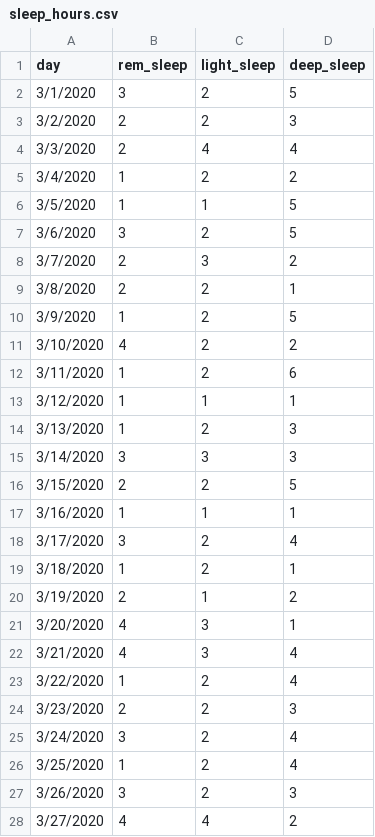
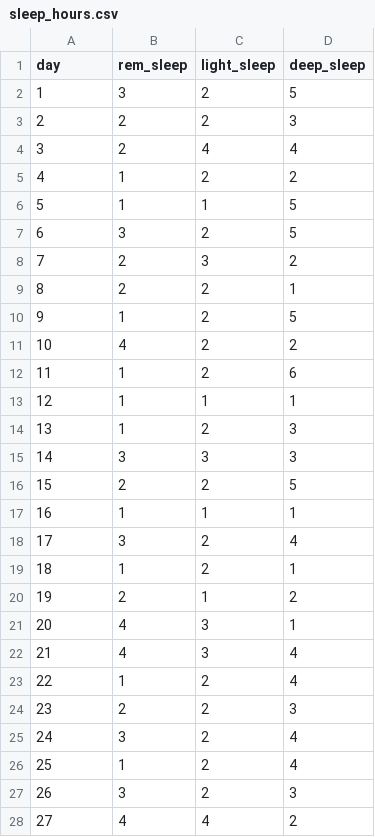
Before and after one commit to ehuang13/w209, a CSV file: sleep_hours.csv, drawn as a sheet; only a part is shown; the diff covers the shown part only.

Commit message:
Add files via upload

```diff
--- a/sleep_hours.csv
+++ b/sleep_hours.csv
@@ -1,28 +1,28 @@
 day,rem_sleep,light_sleep,deep_sleep
-3/1/2020,3,2,5
-3/2/2020,2,2,3
-3/3/2020,2,4,4
-3/4/2020,1,2,2
-3/5/2020,1,1,5
-3/6/2020,3,2,5
-3/7/2020,2,3,2
-3/8/2020,2,2,1
-3/9/2020,1,2,5
-3/10/2020,4,2,2
-3/11/2020,1,2,6
-3/12/2020,1,1,1
-3/13/2020,1,2,3
-3/14/2020,3,3,3
-3/15/2020,2,2,5
-3/16/2020,1,1,1
-3/17/2020,3,2,4
-3/18/2020,1,2,1
-3/19/2020,2,1,2
-3/20/2020,4,3,1
-3/21/2020,4,3,4
-3/22/2020,1,2,4
-3/23/2020,2,2,3
-3/24/2020,3,2,4
-3/25/2020,1,2,4
-3/26/2020,3,2,3
-3/27/2020,4,4,2
+1,3,2,5
+2,2,2,3
+3,2,4,4
+4,1,2,2
+5,1,1,5
+6,3,2,5
+7,2,3,2
+8,2,2,1
+9,1,2,5
+10,4,2,2
+11,1,2,6
+12,1,1,1
+13,1,2,3
+14,3,3,3
+15,2,2,5
+16,1,1,1
+17,3,2,4
+18,1,2,1
+19,2,1,2
+20,4,3,1
+21,4,3,4
+22,1,2,4
+23,2,2,3
+24,3,2,4
+25,1,2,4
+26,3,2,3
+27,4,4,2
```
Also changed, not shown: 4 edited cells elsewhere in this file.
